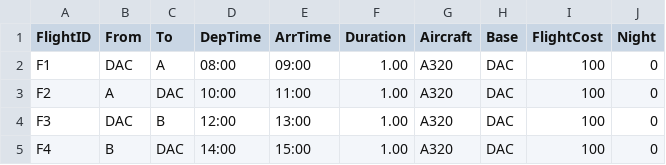
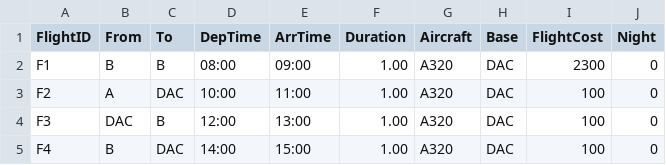
Before and after one commit to hamim-24/Column-Generation-Algorithm, a CSV file: cplex/CSP/data/demo.csv, drawn as a sheet.

```diff
--- a/cplex/CSP/data/demo.csv
+++ b/cplex/CSP/data/demo.csv
@@ -1,3 +1,3 @@
 FlightID,From,To,DepTime,ArrTime,Duration,Aircraft,Base,FlightCost,Night
-F1,DAC,A,08:00,09:00,1.00,A320,DAC,100,0
+F1,B,B,08:00,09:00,1.00,A320,DAC,2300,0
 F2,A,DAC,10:00,11:00,1.00,A320,DAC,100,0
```
Also changed, not shown: 14 other files.
